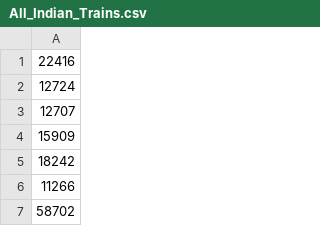
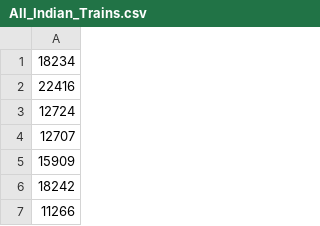
Before and after one commit to amanBhawsar/TrainDataExtractor, a CSV file: All_Indian_Trains.csv, drawn as a sheet; only a part is shown; the shorter side is filled out with more unchanged rows; the diff names each change by its address in the sheet, - before the commit and + after, or states it on an @@ line.

Commit message:
Collecting data from specific trains

```diff
--- a/All_Indian_Trains.csv
+++ b/All_Indian_Trains.csv
+row 1: 18234
```
Also changed, not shown: 1 other file.
